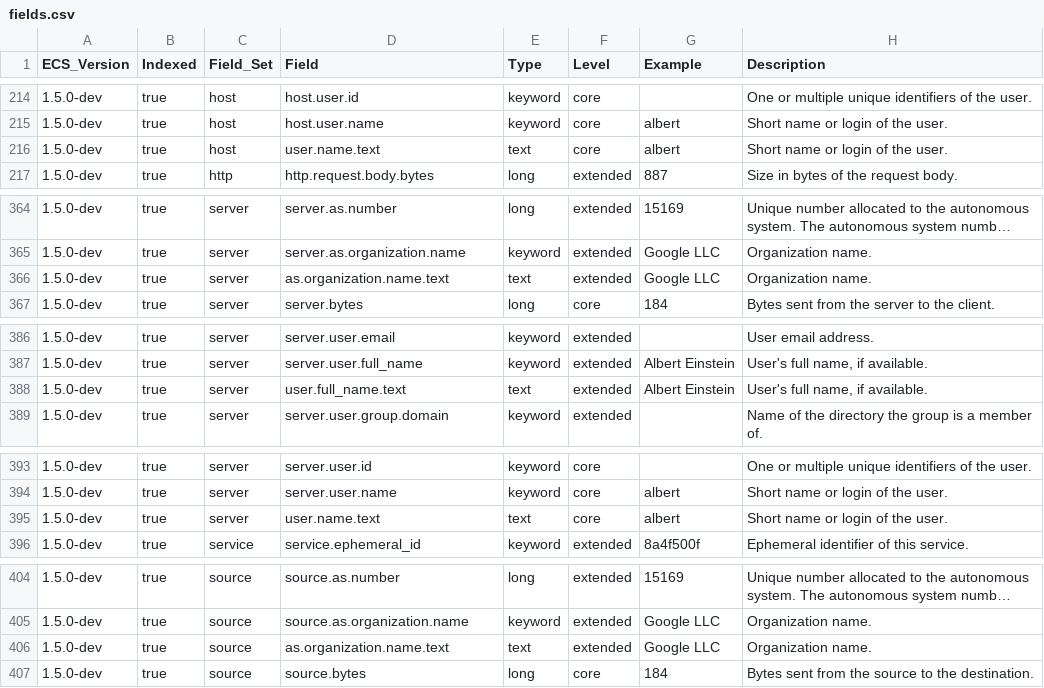
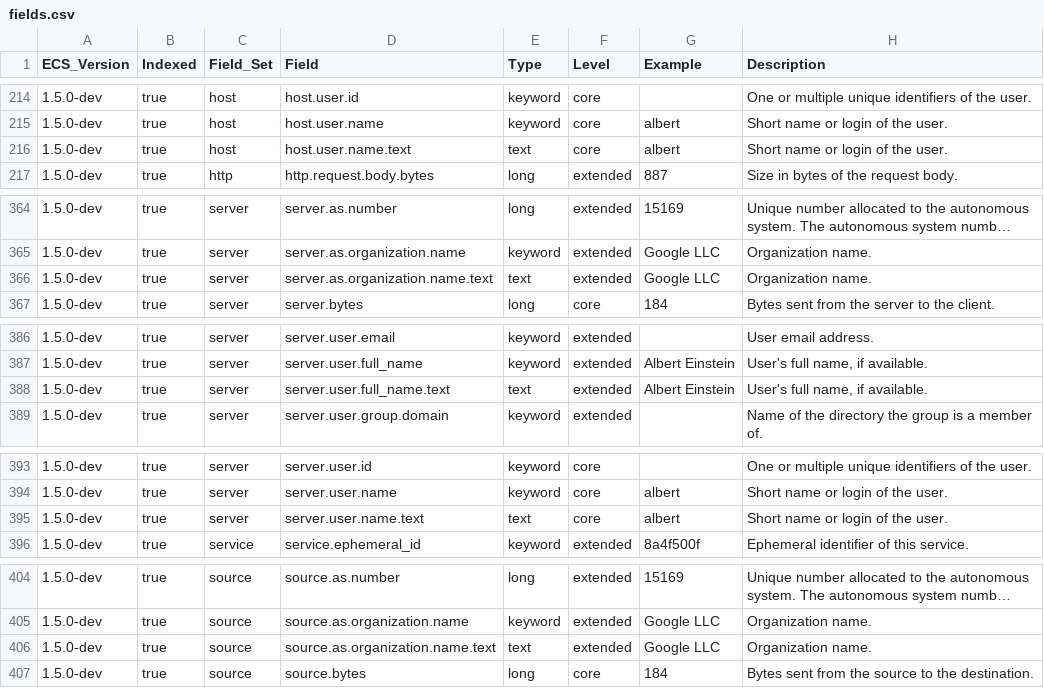
Before and after one commit to elastic/ecs, a CSV file: generated/csv/fields.csv, drawn as a sheet; only a part is shown, gaps mark what is left out; long unchanged cells end in …; the diff covers the shown part only.

```diff
--- a/generated/csv/fields.csv
+++ b/generated/csv/fields.csv
@@ -215,3 +215,3 @@ ECS_Version,Indexed,Field_Set,Field,Type,Level,Example,Description
 1.5.0-dev,true,host,host.user.name,keyword,core,albert,Short name or login of the user.
-1.5.0-dev,true,host,user.name.text,text,core,albert,Short name or login of the user.
+1.5.0-dev,true,host,host.user.name.text,text,core,albert,Short name or login of the user.
 1.5.0-dev,true,http,http.request.body.bytes,long,extended,887,Size in bytes of the request body.
@@ -365,3 +365,3 @@ ECS_Version,Indexed,Field_Set,Field,Type,Level,Example,Description
 1.5.0-dev,true,server,server.as.organization.name,keyword,extended,Google LLC,Organization name.
-1.5.0-dev,true,server,as.organization.name.text,text,extended,Google LLC,Organization name.
+1.5.0-dev,true,server,server.as.organization.name.text,text,extended,Google LLC,Organization name.
 1.5.0-dev,true,server,server.bytes,long,core,184,Bytes sent from the server to the client.
@@ -387,3 +387,3 @@ ECS_Version,Indexed,Field_Set,Field,Type,Level,Example,Description
 1.5.0-dev,true,server,server.user.full_name,keyword,extended,Albert Einstein,"User's full name, if available."
-1.5.0-dev,true,server,user.full_name.text,text,extended,Albert Einstein,"User's full name, if available."
+1.5.0-dev,true,server,server.user.full_name.text,text,extended,Albert Einstein,"User's full name, if available."
 1.5.0-dev,true,server,server.user.group.domain,keyword,extended,,Name of the directory the group is a member of.
@@ -394,3 +394,3 @@ ECS_Version,Indexed,Field_Set,Field,Type,Level,Example,Description
 1.5.0-dev,true,server,server.user.name,keyword,core,albert,Short name or login of the user.
-1.5.0-dev,true,server,user.name.text,text,core,albert,Short name or login of the user.
+1.5.0-dev,true,server,server.user.name.text,text,core,albert,Short name or login of the user.
 1.5.0-dev,true,service,service.ephemeral_id,keyword,extended,8a4f500f,Ephemeral identifier of this service.
@@ -405,3 +405,3 @@ ECS_Version,Indexed,Field_Set,Field,Type,Level,Example,Description
 1.5.0-dev,true,source,source.as.organization.name,keyword,extended,Google LLC,Organization name.
-1.5.0-dev,true,source,as.organization.name.text,text,extended,Google LLC,Organization name.
+1.5.0-dev,true,source,source.as.organization.name.text,text,extended,Google LLC,Organization name.
 1.5.0-dev,true,source,source.bytes,long,core,184,Bytes sent from the source to the destination.
```
Also changed, not shown: 15 edited cells elsewhere in this file, 4 other files.
